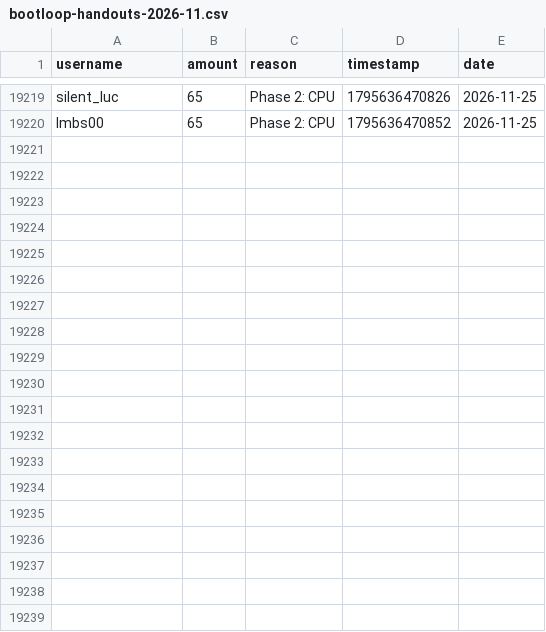
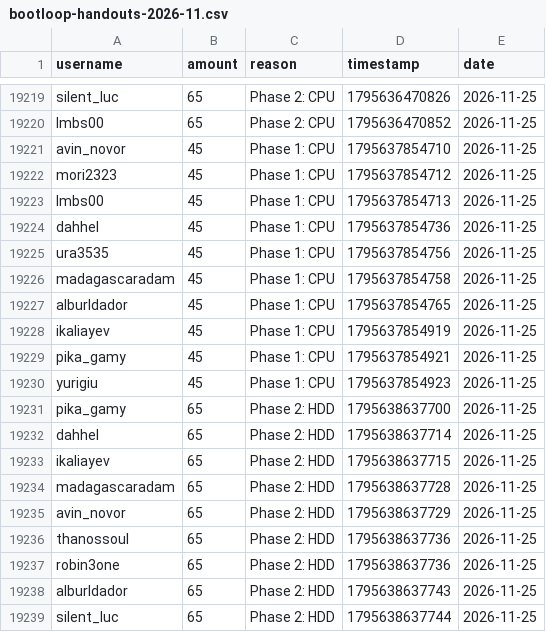
Before and after one commit to zosky/zoskyCube-archive, a CSV file: data/bootloop-handouts-2026-11.csv, drawn as a sheet; only a part is shown, gaps mark what is left out; the diff covers the shown part only.

Commit message:
CSV++ 2026-11 handouts[+64977] redeems[0] badges[0] vodvoteHs[0] gauntletVotes[+9] bootloop[+2] bootloopHandouts[+33] vodvoteGames[+1720]

```diff
--- a/data/bootloop-handouts-2026-11.csv
+++ b/data/bootloop-handouts-2026-11.csv
@@ -19220 +19220,20 @@ silent_luc,65,Phase 2: CPU,1795636470826,2026-11-25
 lmbs00,65,Phase 2: CPU,1795636470852,2026-11-25
+avin_novor,45,Phase 1: CPU,1795637854710,2026-11-25
+mori2323,45,Phase 1: CPU,1795637854712,2026-11-25
+lmbs00,45,Phase 1: CPU,1795637854713,2026-11-25
+dahhel,45,Phase 1: CPU,1795637854736,2026-11-25
+ura3535,45,Phase 1: CPU,1795637854756,2026-11-25
+madagascaradam,45,Phase 1: CPU,1795637854758,2026-11-25
+alburldador,45,Phase 1: CPU,1795637854765,2026-11-25
+ikaliayev,45,Phase 1: CPU,1795637854919,2026-11-25
+pika_gamy,45,Phase 1: CPU,1795637854921,2026-11-25
+yurigiu,45,Phase 1: CPU,1795637854923,2026-11-25
+pika_gamy,65,Phase 2: HDD,1795638637700,2026-11-25
+dahhel,65,Phase 2: HDD,1795638637714,2026-11-25
+ikaliayev,65,Phase 2: HDD,1795638637715,2026-11-25
+madagascaradam,65,Phase 2: HDD,1795638637728,2026-11-25
+avin_novor,65,Phase 2: HDD,1795638637729,2026-11-25
+thanossoul,65,Phase 2: HDD,1795638637736,2026-11-25
+robin3one,65,Phase 2: HDD,1795638637736,2026-11-25
+alburldador,65,Phase 2: HDD,1795638637743,2026-11-25
+silent_luc,65,Phase 2: HDD,1795638637744,2026-11-25
```
Also changed, not shown: 14 added rows elsewhere in this file, data/bootloop-sessions-2026-11.csv, data/gauntlet-votes-2026-11.csv, 3 other files.
